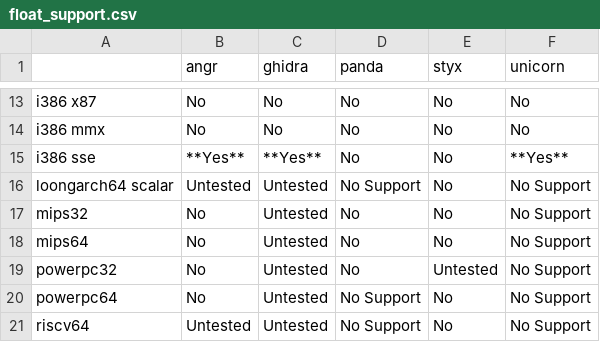
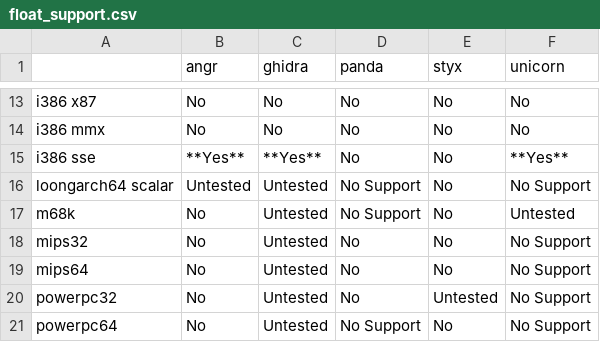
Before and after one commit to smallworld-re/smallworld, a CSV file: docs/concepts/platforms/float_support.csv, drawn as a sheet; only a part is shown, gaps mark what is left out; the shorter side is filled out with more unchanged rows.

```diff
--- a/docs/concepts/platforms/float_support.csv
+++ b/docs/concepts/platforms/float_support.csv
@@ -16,2 +16,3 @@ i386 sse,                       **Yes**,    **Yes**,    No,         No,
 loongarch64 scalar,             Untested,   Untested,   No Support, No,         No Support
+m68k,                           No,         Untested,   No Support, No,         Untested
 mips32,                         No,         Untested,   No,         No,         No Support
```
Also changed, not shown: docs/concepts/platforms/basic_isa_support.csv, 11 other files.
